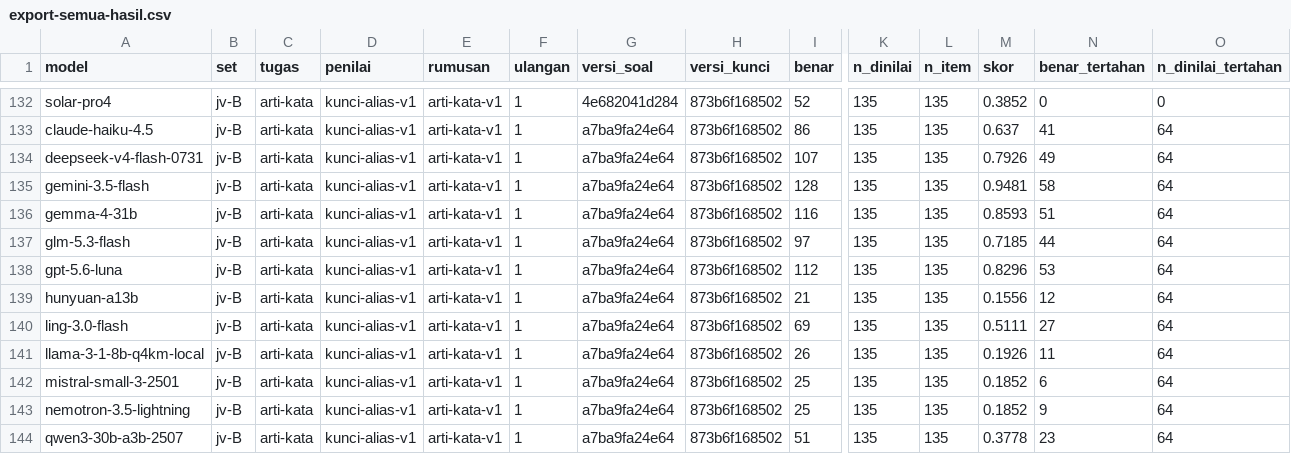
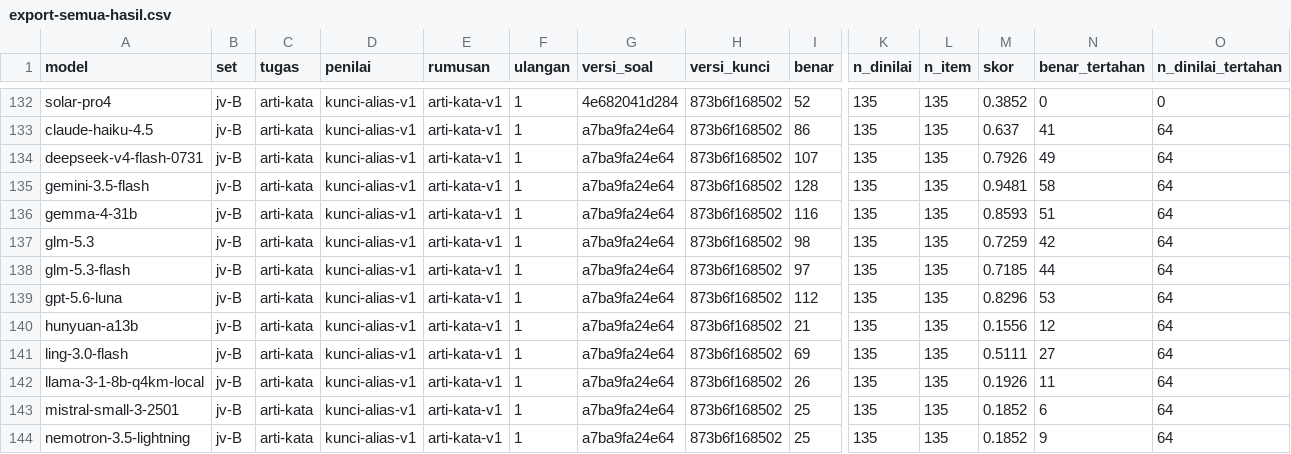
Before and after one commit to ibahasa/benchmark-nusantara, a CSV file: raw/benchmark-results/export-semua-hasil.csv, drawn as a sheet; only a part is shown, gaps mark what is left out; the shorter side is filled out with more unchanged rows; rows hold the shown columns only; the diff names each change by its address in the sheet, - before the commit and + after, or states it on an @@ line.

Commit message:
data: publish javanese-word-meanings-135, benchmark-results

```diff
--- a/raw/benchmark-results/export-semua-hasil.csv
+++ b/raw/benchmark-results/export-semua-hasil.csv
+row 137: glm-5.3 | jv-B | arti-kata | kunci-alias-v1 | arti-kata-v1 | 1 | a7ba9fa24e64 | 873b6f168502 | 98 | 135 | 135 | 0.7259 | 42 | 64
```
Also changed, not shown: 4 other files.
